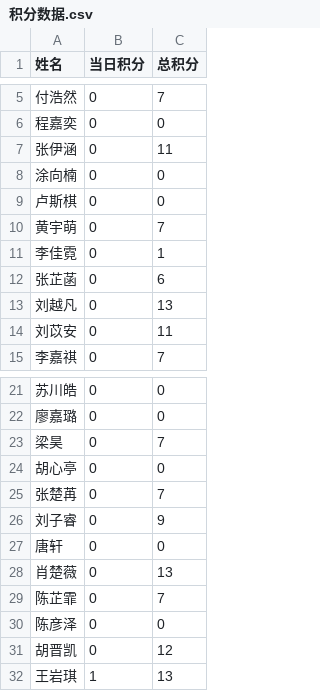
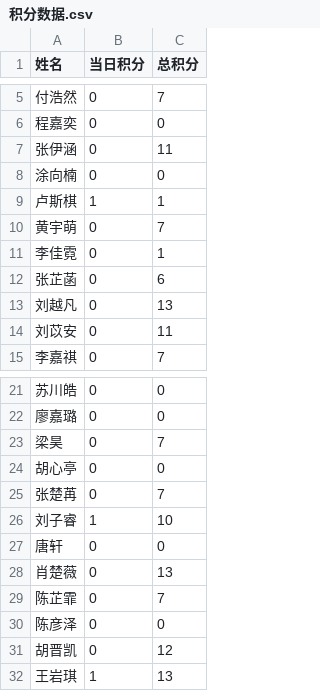
Before and after one commit to Hong-JL/jifenbang, a CSV file: 积分数据.csv, drawn as a sheet; only a part is shown, gaps mark what is left out.

Commit message:
更新积分数据 2025/2/24 17:08:31

```diff
--- a/积分数据.csv
+++ b/积分数据.csv
@@ -8,3 +8,3 @@
 涂向楠,0,0
-卢斯棋,0,0
+卢斯棋,1,1
 黄宇萌,0,7
@@ -25,3 +25,3 @@
 张楚苒,0,7
-刘子睿,0,9
+刘子睿,1,10
 唐轩,0,0
```
